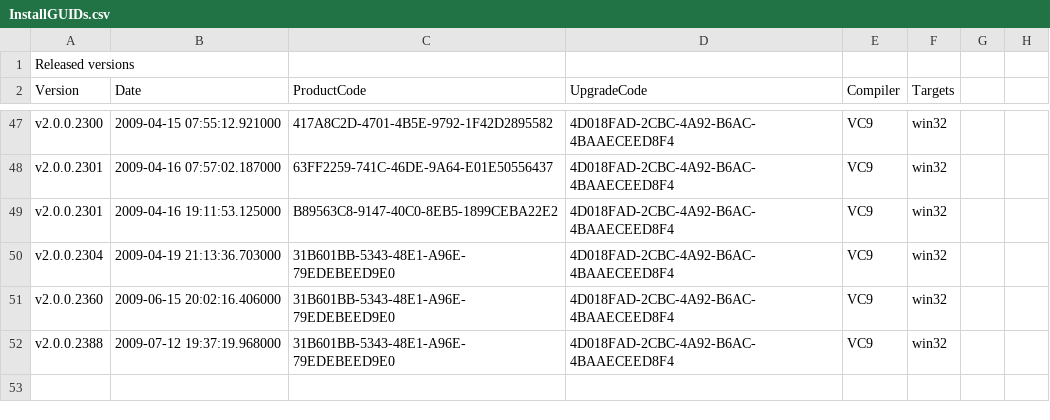
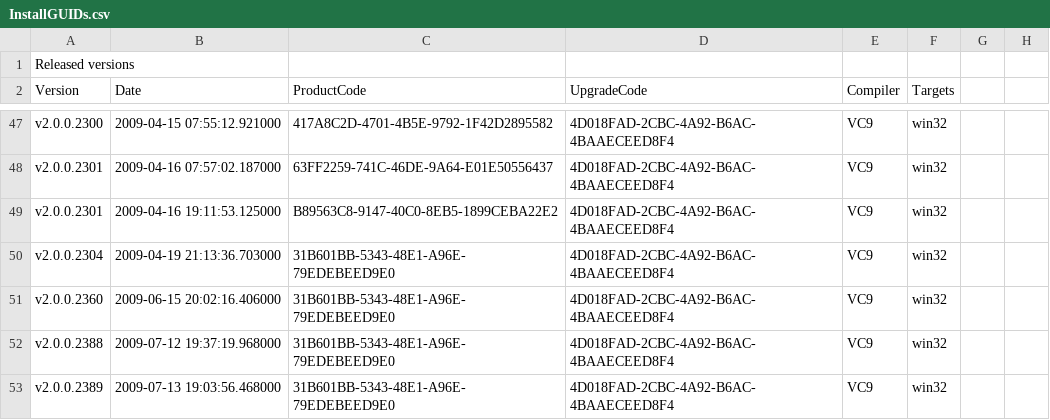
Before and after one commit to dconnet/AgilityBook, a CSV file: AgilityBook/Misc/InstallGUIDs.csv, drawn as a sheet; only a part is shown, gaps mark what is left out.

Commit message:
Fixed windows install problem Fixed dogs age updating when changing languages

```diff
--- a/AgilityBook/Misc/InstallGUIDs.csv
+++ b/AgilityBook/Misc/InstallGUIDs.csv
@@ -52 +52,2 @@ v2.0.0.2360,2009-06-15 20:02:16.406000,31B601BB-5343-48E1-A96E-79EDEBEED9E0,4D01
 v2.0.0.2388,2009-07-12 19:37:19.968000,31B601BB-5343-48E1-A96E-79EDEBEED9E0,4D018FAD-2CBC-4A92-B6AC-4BAAECEED8F4,VC9,win32
+v2.0.0.2389,2009-07-13 19:03:56.468000,31B601BB-5343-48E1-A96E-79EDEBEED9E0,4D018FAD-2CBC-4A92-B6AC-4BAAECEED8F4,VC9,win32
```
Also changed, not shown: 5 other files.
